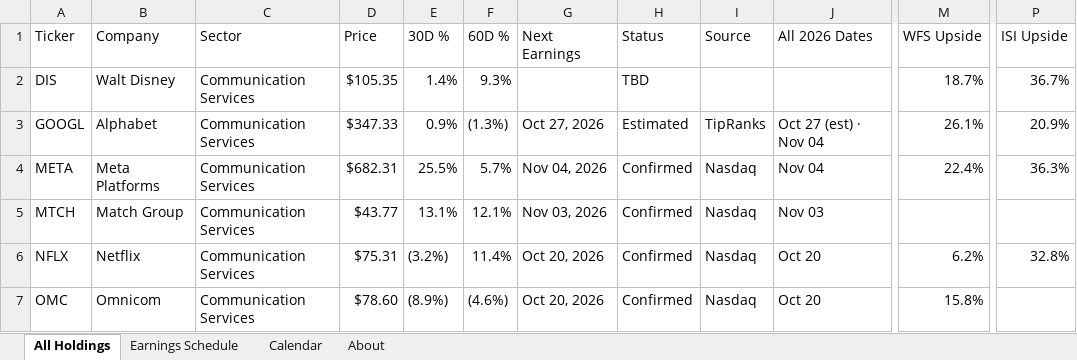
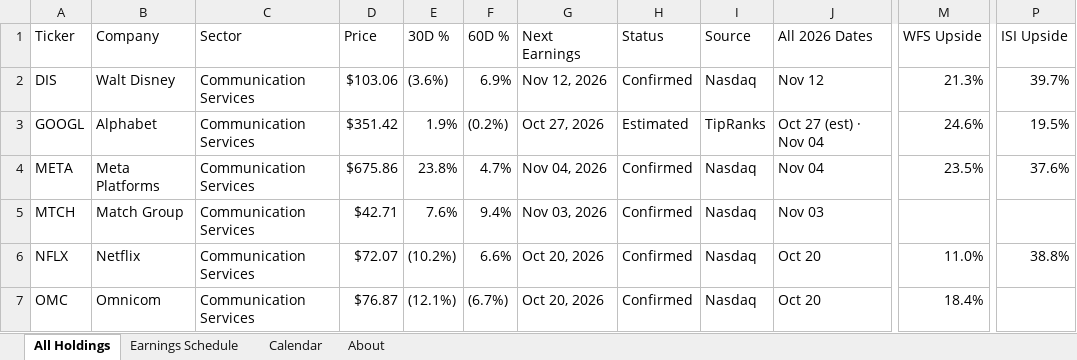
Before and after one commit to alexpkatz/earnings-calendar, an Excel workbook: earnings-data.xlsx, sheet All Holdings, drawn as a sheet; only a part is shown, gaps mark what is left out; values as stored, in another font and other column widths than the file's, no cell formats; table styles not drawn; the diff covers the shown part only; the diff names each change by its address in the sheet, - before the commit and + after, or states it on an @@ line.

```diff
--- a/earnings-data.xlsx (sheet All Holdings)
+++ b/earnings-data.xlsx (sheet All Holdings)
-D2 (Price): $105.35
+D2 (Price): $103.06
-E2 (30D %): 1.4%
+E2 (30D %): (3.6%)
-F2 (60D %): 9.3%
+F2 (60D %): 6.9%
-G2 (Next Earnings): (empty)
+G2 (Next Earnings): Nov 12, 2026
-H2 (Status): TBD
+H2 (Status): Confirmed
-I2 (Source): (empty)
+I2 (Source): Nasdaq
-J2 (All 2026 Dates): (empty)
+J2 (All 2026 Dates): Nov 12
-M2 (WFS Upside): 18.7%
+M2 (WFS Upside): 21.3%
-P2 (ISI Upside): 36.7%
+P2 (ISI Upside): 39.7%
-D3 (Price): $347.33
+D3 (Price): $351.42
-E3 (30D %): 0.9%
+E3 (30D %): 1.9%
-F3 (60D %): (1.3%)
+F3 (60D %): (0.2%)
-M3 (WFS Upside): 26.1%
+M3 (WFS Upside): 24.6%
-P3 (ISI Upside): 20.9%
+P3 (ISI Upside): 19.5%
-D4 (Price): $682.31
+D4 (Price): $675.86
-E4 (30D %): 25.5%
+E4 (30D %): 23.8%
-F4 (60D %): 5.7%
+F4 (60D %): 4.7%
-M4 (WFS Upside): 22.4%
+M4 (WFS Upside): 23.5%
-P4 (ISI Upside): 36.3%
+P4 (ISI Upside): 37.6%
-D5 (Price): $43.77
+D5 (Price): $42.71
-E5 (30D %): 13.1%
+E5 (30D %): 7.6%
-F5 (60D %): 12.1%
+F5 (60D %): 9.4%
-D6 (Price): $75.31
+D6 (Price): $72.07
-E6 (30D %): (3.2%)
+E6 (30D %): (10.2%)
-F6 (60D %): 11.4%
+F6 (60D %): 6.6%
-M6 (WFS Upside): 6.2%
+M6 (WFS Upside): 11.0%
-P6 (ISI Upside): 32.8%
+P6 (ISI Upside): 38.8%
-D7 (Price): $78.60
+D7 (Price): $76.87
-E7 (30D %): (8.9%)
+E7 (30D %): (12.1%)
-F7 (60D %): (4.6%)
+F7 (60D %): (6.7%)
-M7 (WFS Upside): 15.8%
+M7 (WFS Upside): 18.4%
```
Also changed, not shown: 1243 edited cells elsewhere in this sheet, sheet Earnings Schedule, sheet Calendar, sheet About, cell formats, 1 other file.
